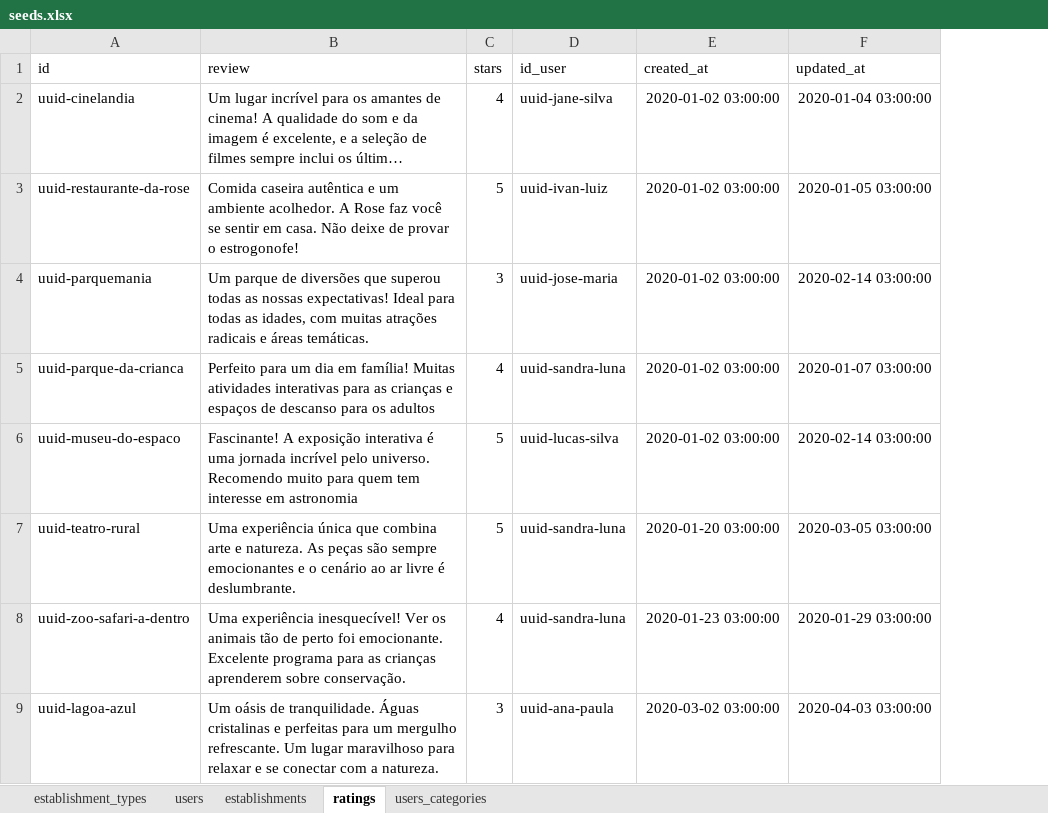
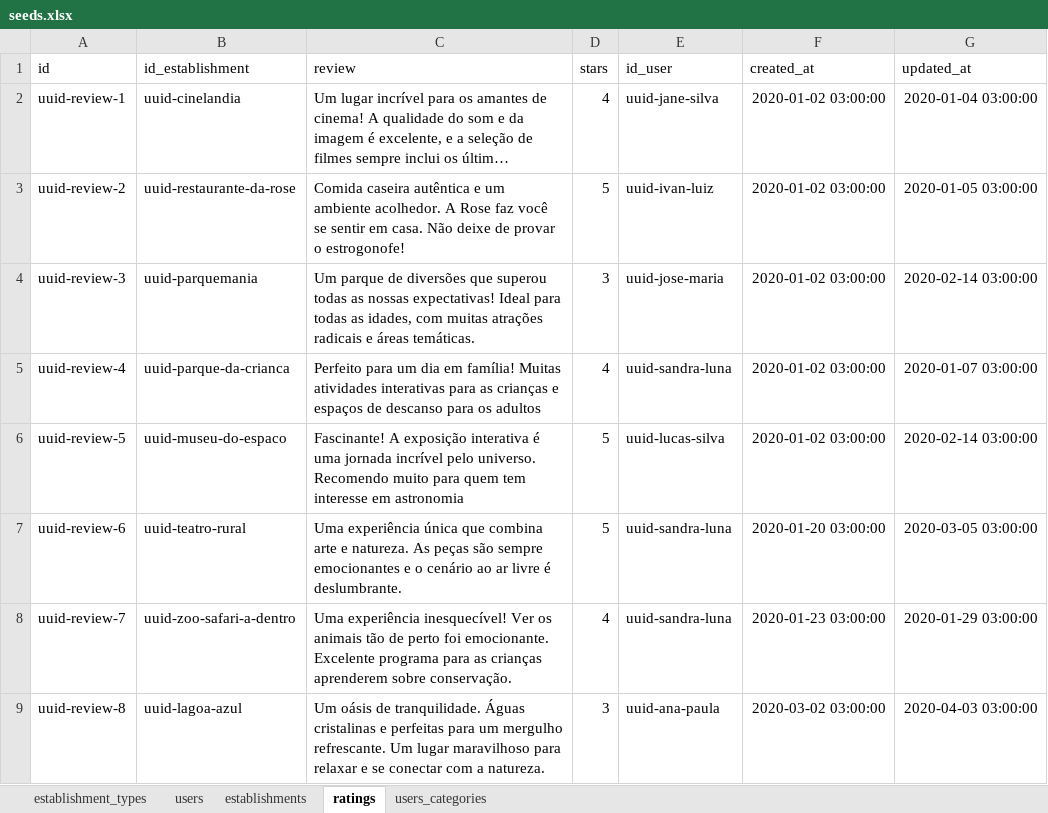
Before and after one commit to gabrielsacampos/levaeu-back, an Excel workbook: seeds/seeds.xlsx, sheet ratings, drawn as a sheet; only a part is shown; long unchanged cells end in …; values as stored, in another font and other column widths than the file's, no borders; charts and pictures not drawn; addresses are those after the commit; the diff names each change by its address in the sheet, - before the commit and + after, or states it on an @@ line.

Commit message:
fix: add missing column id_establishemnt to ratings and edit comment to review as entity reviews. Teste are passed

```diff
--- a/seeds/seeds.xlsx (sheet ratings)
+++ b/seeds/seeds.xlsx (sheet ratings)
+column A (id), rows 2-9: uuid-review-1 | uuid-review-2 | uuid-review-3 | uuid-review-4 | uuid-review-5 | uuid-review-6 | uuid-review-7 | uuid-review-8
-B1: id
+B1: id_establishment
```
Also changed, not shown: sheet establishments, 8 other files.
